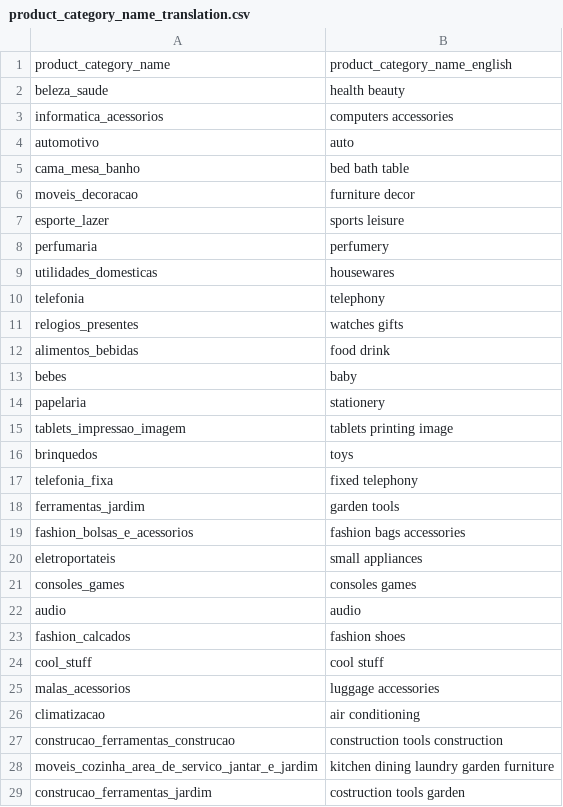
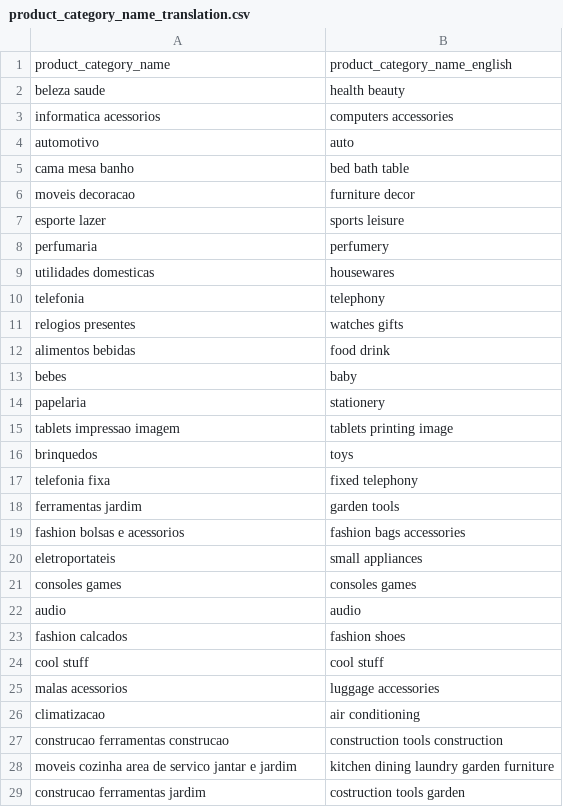
Before and after one commit to hilarylimyuxuan/Customer-Segmentation-Model, a CSV file: Olist Dataset/product_category_name_translation.csv, drawn as a sheet; only a part is shown; the diff covers the shown part only.

```diff
--- a/Olist Dataset/product_category_name_translation.csv
+++ b/Olist Dataset/product_category_name_translation.csv
@@ -1,29 +1,29 @@
 product_category_name,product_category_name_english
-beleza_saude,health beauty
-informatica_acessorios,computers accessories
+beleza saude,health beauty
+informatica acessorios,computers accessories
 automotivo,auto
-cama_mesa_banho,bed bath table
-moveis_decoracao,furniture decor
-esporte_lazer,sports leisure
+cama mesa banho,bed bath table
+moveis decoracao,furniture decor
+esporte lazer,sports leisure
 perfumaria,perfumery
-utilidades_domesticas,housewares
+utilidades domesticas,housewares
 telefonia,telephony
-relogios_presentes,watches gifts
-alimentos_bebidas,food drink
+relogios presentes,watches gifts
+alimentos bebidas,food drink
 bebes,baby
 papelaria,stationery
-tablets_impressao_imagem,tablets printing image
+tablets impressao imagem,tablets printing image
 brinquedos,toys
-telefonia_fixa,fixed telephony
-ferramentas_jardim,garden tools
-fashion_bolsas_e_acessorios,fashion bags accessories
+telefonia fixa,fixed telephony
+ferramentas jardim,garden tools
+fashion bolsas e acessorios,fashion bags accessories
 eletroportateis,small appliances
-consoles_games,consoles games
+consoles games,consoles games
 audio,audio
-fashion_calcados,fashion shoes
-cool_stuff,cool stuff
-malas_acessorios,luggage accessories
+fashion calcados,fashion shoes
+cool stuff,cool stuff
+malas acessorios,luggage accessories
 climatizacao,air conditioning
-construcao_ferramentas_construcao,construction tools construction
-moveis_cozinha_area_de_servico_jantar_e_jardim,kitchen dining laundry garden furniture
-construcao_ferramentas_jardim,costruction tools garden
+construcao ferramentas construcao,construction tools construction
+moveis cozinha area de servico jantar e jardim,kitchen dining laundry garden furniture
+construcao ferramentas jardim,costruction tools garden
```
Also changed, not shown: 35 edited cells elsewhere in this file, 1 other file.
